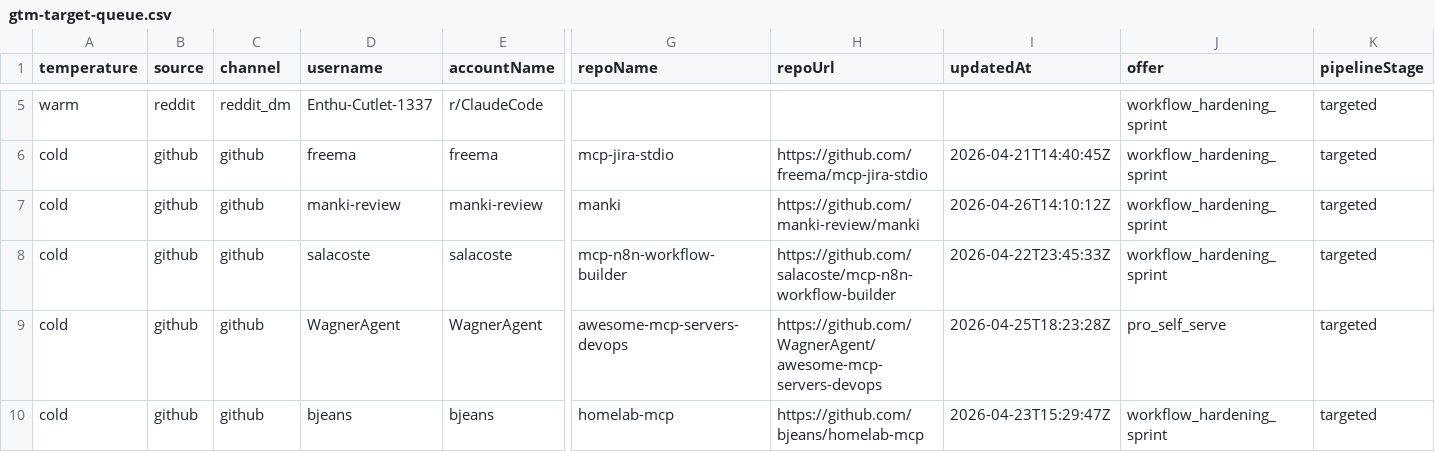
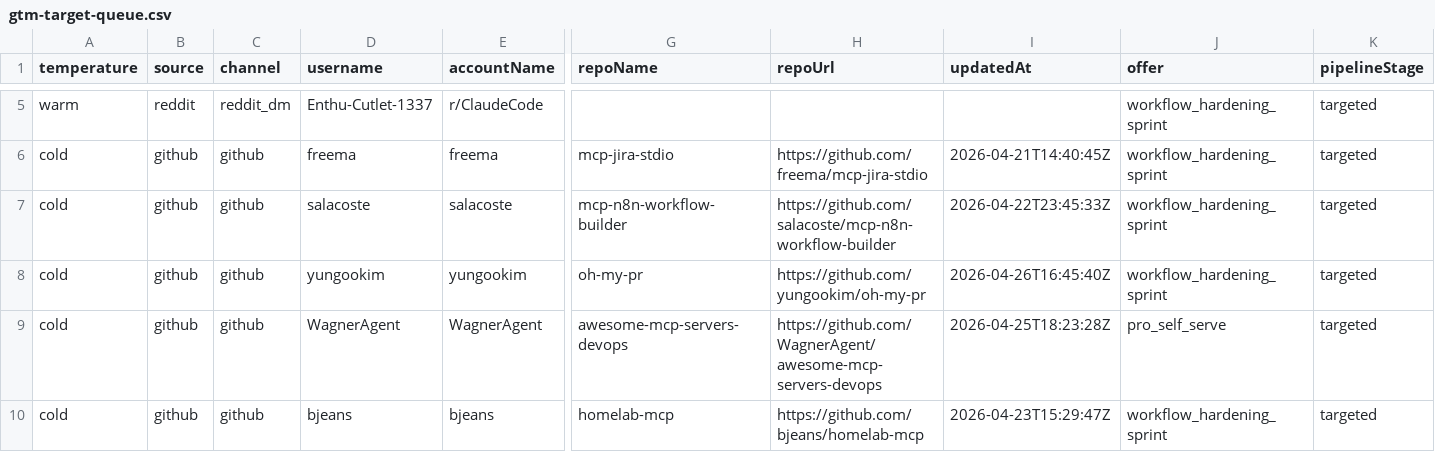
Before and after one commit to IgorGanapolsky/ThumbGate, a CSV file: docs/marketing/gtm-target-queue.csv, drawn as a sheet; only a part is shown, gaps mark what is left out; removed rows and columns are numbered as before the commit, all else as after; rows hold the shown columns only; the diff names each change by its address in the sheet, - before the commit and + after, or states it on an @@ line.

Commit message:
feat(gtm): refresh evidence-backed revenue artifacts

```diff
--- a/docs/marketing/gtm-target-queue.csv
+++ b/docs/marketing/gtm-target-queue.csv
-row 7: cold | github | github | manki-review | manki-review | manki | https://github.com/manki-review/manki | 2026-04-26T14:10:12Z | workflow_hardening_sprint | targeted
+row 8: cold | github | github | yungookim | yungookim | oh-my-pr | https://github.com/yungookim/oh-my-pr | 2026-04-26T16:45:40Z | workflow_hardening_sprint | targeted
```
Also changed, not shown: 12 other files.
